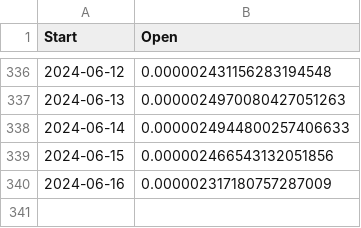
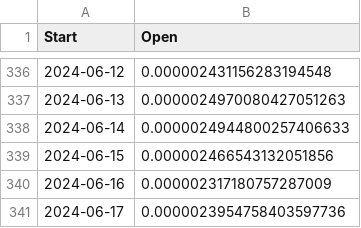
Before and after one commit to whenkas/whenkas.github.io, a CSV file: public/data/kaspa_prices_btc_api.csv, drawn as a sheet; only a part is shown, gaps mark what is left out; the diff names each change by its address in the sheet, - before the commit and + after, or states it on an @@ line.

```diff
--- a/public/data/kaspa_prices_btc_api.csv
+++ b/public/data/kaspa_prices_btc_api.csv
+row 341: 2024-06-17 | 0.0000023954758403597736
```
